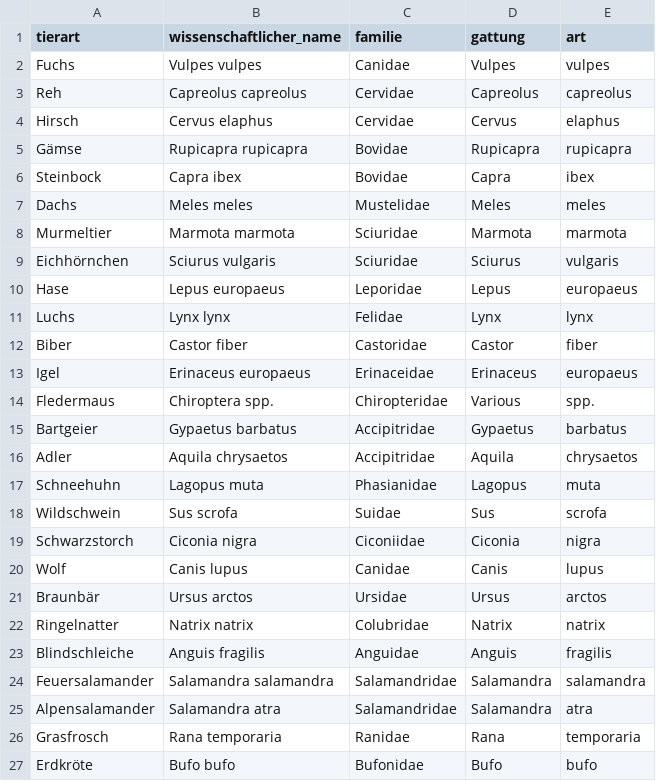
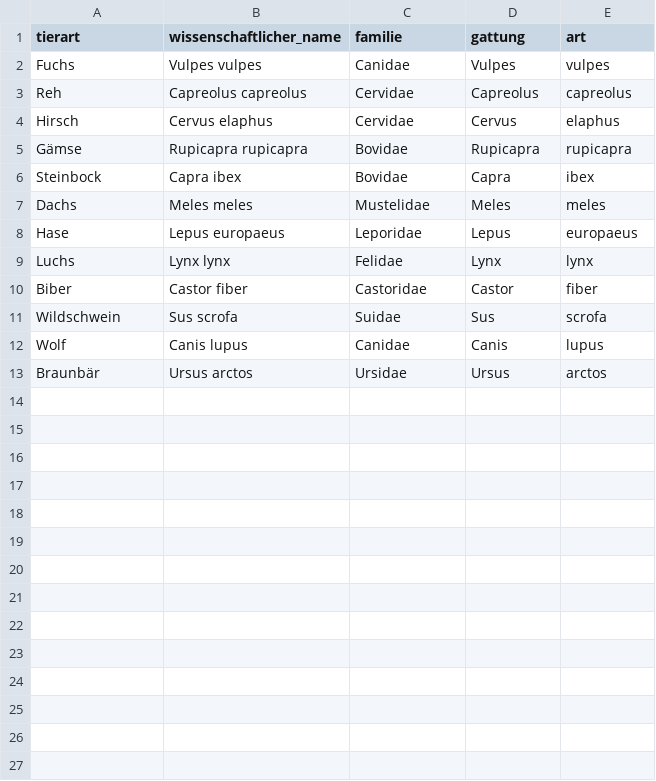
Before and after one commit to juliankraft/WildtierSichtungsApp_back, a CSV file: db_setup/tierarten.csv, drawn as a sheet.

Commit message:
db and data updated

```diff
--- a/db_setup/tierarten.csv
+++ b/db_setup/tierarten.csv
@@ -7,4 +7,2 @@ Steinbock,Capra ibex,Bovidae,Capra,ibex
 Dachs,Meles meles,Mustelidae,Meles,meles
-Murmeltier,Marmota marmota,Sciuridae,Marmota,marmota
-Eichhörnchen,Sciurus vulgaris,Sciuridae,Sciurus,vulgaris
 Hase,Lepus europaeus,Leporidae,Lepus,europaeus
@@ -12,16 +10,4 @@ Luchs,Lynx lynx,Felidae,Lynx,lynx
 Biber,Castor fiber,Castoridae,Castor,fiber
-Igel,Erinaceus europaeus,Erinaceidae,Erinaceus,europaeus
-Fledermaus,Chiroptera spp.,Chiropteridae,Various,spp.
-Bartgeier,Gypaetus barbatus,Accipitridae,Gypaetus,barbatus
-Adler,Aquila chrysaetos,Accipitridae,Aquila,chrysaetos
-Schneehuhn,Lagopus muta,Phasianidae,Lagopus,muta
 Wildschwein,Sus scrofa,Suidae,Sus,scrofa
-Schwarzstorch,Ciconia nigra,Ciconiidae,Ciconia,nigra
 Wolf,Canis lupus,Canidae,Canis,lupus
 Braunbär,Ursus arctos,Ursidae,Ursus,arctos
-Ringelnatter,Natrix natrix,Colubridae,Natrix,natrix
-Blindschleiche,Anguis fragilis,Anguidae,Anguis,fragilis
-Feuersalamander,Salamandra salamandra,Salamandridae,Salamandra,salamandra
-Alpensalamander,Salamandra atra,Salamandridae,Salamandra,atra
-Grasfrosch,Rana temporaria,Ranidae,Rana,temporaria
-Erdkröte,Bufo bufo,Bufonidae,Bufo,bufo
```
Also changed, not shown: 2 other files.
